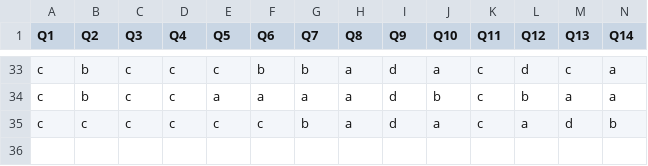
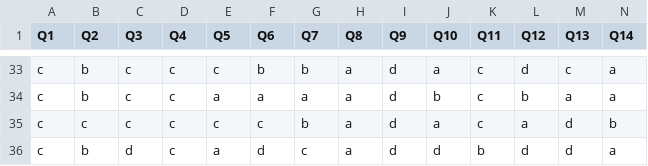
Before and after one commit to cddesja/e411prma, a CSV file: data/hp_pretest.csv, drawn as a sheet; only a part is shown, gaps mark what is left out; rows hold the shown columns only; the diff names each change by its address in the sheet, - before the commit and + after, or states it on an @@ line.

Commit message:
added one more row of data

```diff
--- a/data/hp_pretest.csv
+++ b/data/hp_pretest.csv
+row 36: c | b | d | c | a | d | c | a | d | d | b | d | d | a
```
